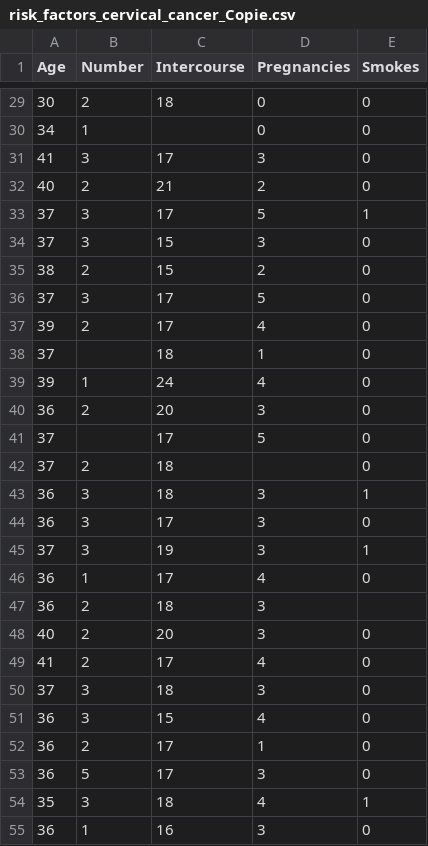
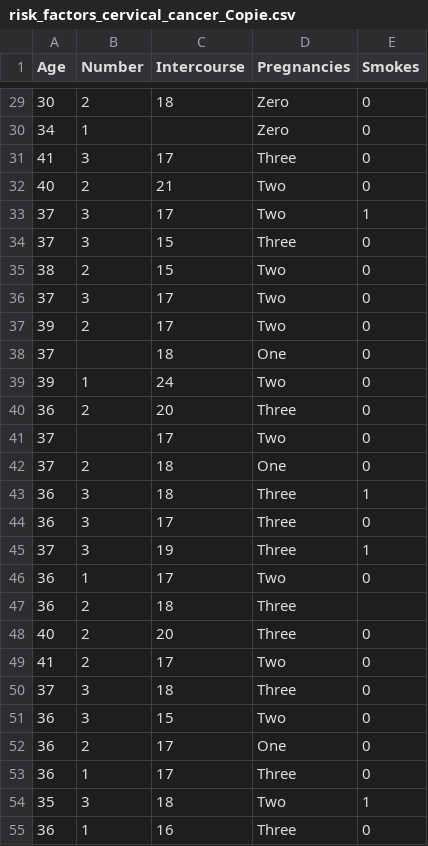
Before and after one commit to Vincent-Letourmy/UserInterfaceR, a CSV file: risk_factors_cervical_cancer_Copie.csv, drawn as a sheet; only a part is shown, gaps mark what is left out; the diff covers the shown part only.

```diff
--- a/risk_factors_cervical_cancer_Copie.csv
+++ b/risk_factors_cervical_cancer_Copie.csv
@@ -29,27 +29,27 @@ Age;Number;Intercourse;Pregnancies;Smokes
-30;2;18;0;0
-34;1;;0;0
-41;3;17;3;0
-40;2;21;2;0
-37;3;17;5;1
-37;3;15;3;0
-38;2;15;2;0
-37;3;17;5;0
-39;2;17;4;0
-37;;18;1;0
-39;1;24;4;0
-36;2;20;3;0
-37;;17;5;0
-37;2;18;;0
-36;3;18;3;1
-36;3;17;3;0
-37;3;19;3;1
-36;1;17;4;0
-36;2;18;3;
-40;2;20;3;0
-41;2;17;4;0
-37;3;18;3;0
-36;3;15;4;0
-36;2;17;1;0
-36;5;17;3;0
-35;3;18;4;1
-36;1;16;3;0
+30;2;18;Zero;0
+34;1;;Zero;0
+41;3;17;Three;0
+40;2;21;Two;0
+37;3;17;Two;1
+37;3;15;Three;0
+38;2;15;Two;0
+37;3;17;Two;0
+39;2;17;Two;0
+37;;18;One;0
+39;1;24;Two;0
+36;2;20;Three;0
+37;;17;Two;0
+37;2;18;One;0
+36;3;18;Three;1
+36;3;17;Three;0
+37;3;19;Three;1
+36;1;17;Two;0
+36;2;18;Three;
+40;2;20;Three;0
+41;2;17;Two;0
+37;3;18;Three;0
+36;3;15;Two;0
+36;2;17;One;0
+36;1;17;Three;0
+35;3;18;Two;1
+36;1;16;Three;0
```
Also changed, not shown: 30 edited cells elsewhere in this file, 2 other files.
